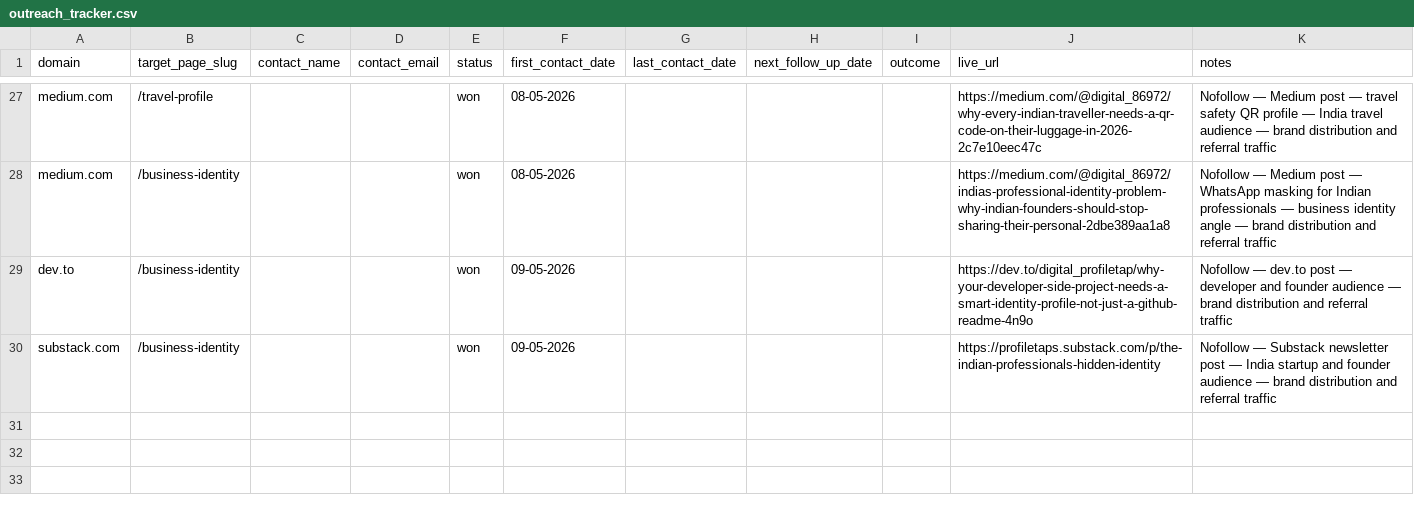
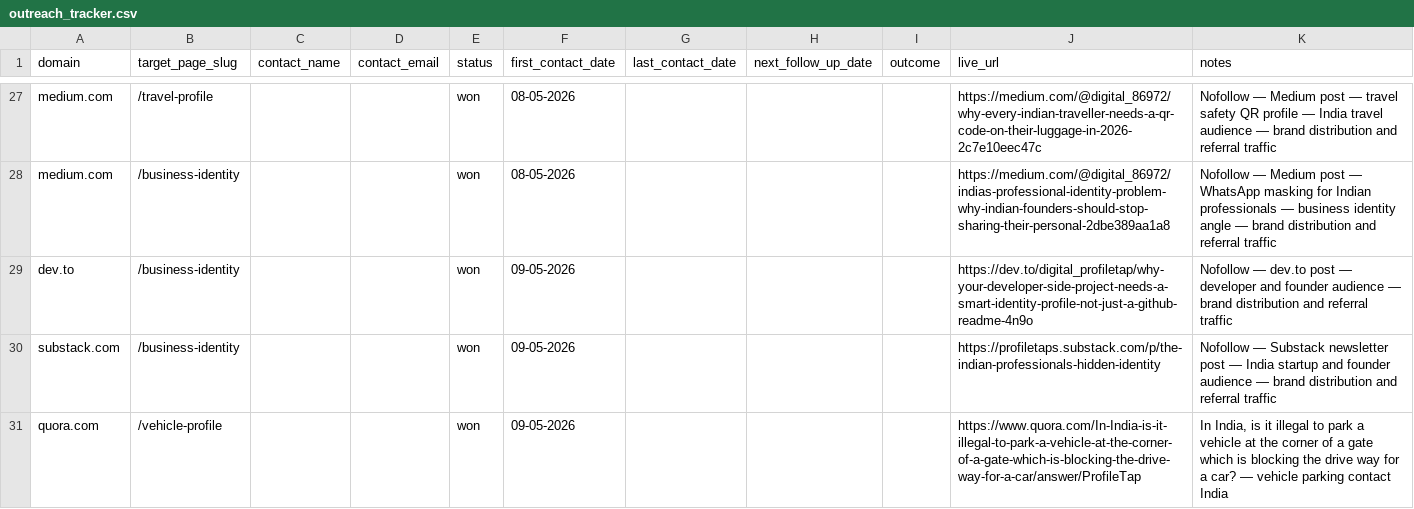
Before and after one commit to vedantacore-admin/profiletap-seo-os, a CSV file: projects/profiletap/data/backlinks/outreach_tracker.csv, drawn as a sheet; only a part is shown, gaps mark what is left out.

Commit message:
feat: add Quora entry for vehicle profile and update outreach tracker

```diff
--- a/projects/profiletap/data/backlinks/outreach_tracker.csv
+++ b/projects/profiletap/data/backlinks/outreach_tracker.csv
@@ -30 +30,2 @@ dev.to,/business-identity,,,won,09-05-2026,,,,https://dev.to/digital_profiletap/
 substack.com ,/business-identity,,,won,09-05-2026,,,,https://profiletaps.substack.com/p/the-indian-professionals-hidden-identity,Nofollow — Substack newsletter post — India startup and founder audience — brand distribution and referral traffic
+quora.com,/vehicle-profile,,,won,09-05-2026,,,,https://www.quora.com/In-India-is-it-illegal-to-park-a-vehicle-at-the-corner-of-a-gate-which-is-blocking-the-drive-way-for-a-car/answer/ProfileTap,"In India, is it illegal to park a vehicle at the corner of a gate which is blocking the drive way for a car?  — vehicle parking contact India"
```
